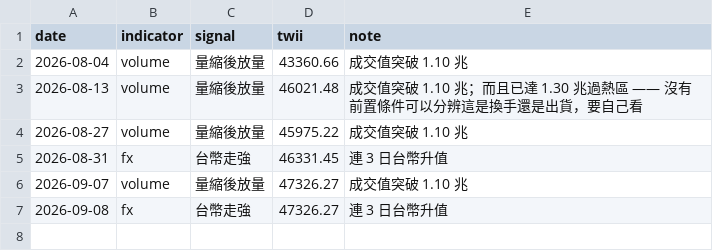
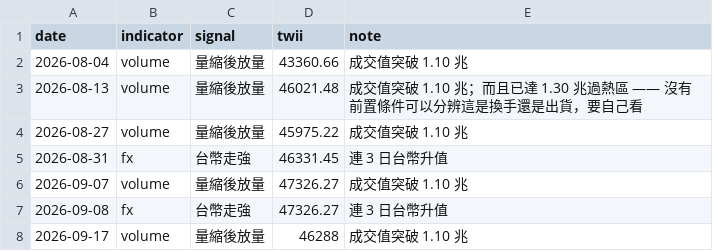
Before and after one commit to kafutw/remote-control, a CSV file: data/signals.csv, drawn as a sheet.

```diff
--- a/data/signals.csv
+++ b/data/signals.csv
@@ -7 +7,2 @@ date,indicator,signal,twii,note
 2026-09-08,fx,台幣走強,47326.27,連 3 日台幣升值
+2026-09-17,volume,量縮後放量,46288,成交值突破 1.10 兆
```
Also changed, not shown: data/turnover.csv, 2 other files.
